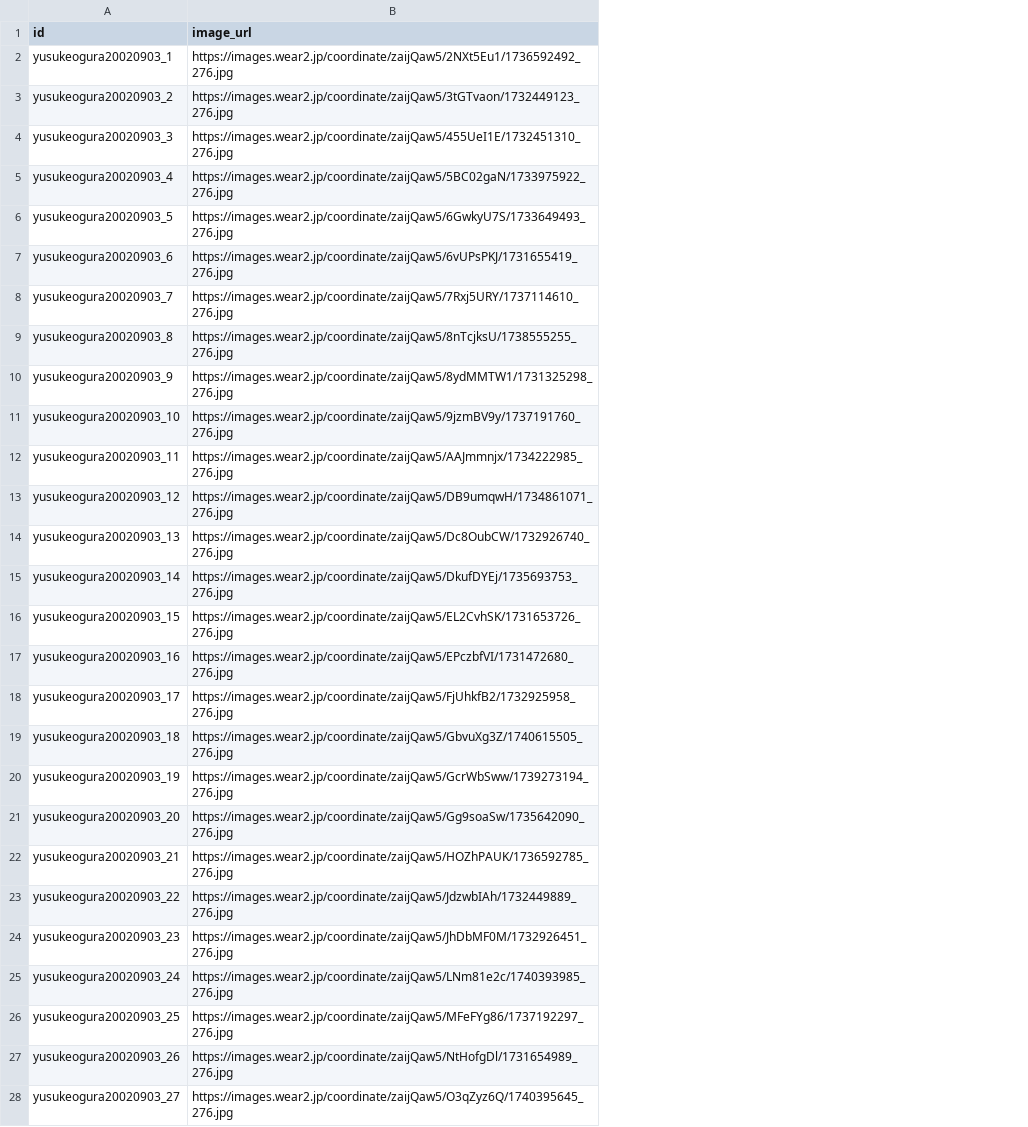
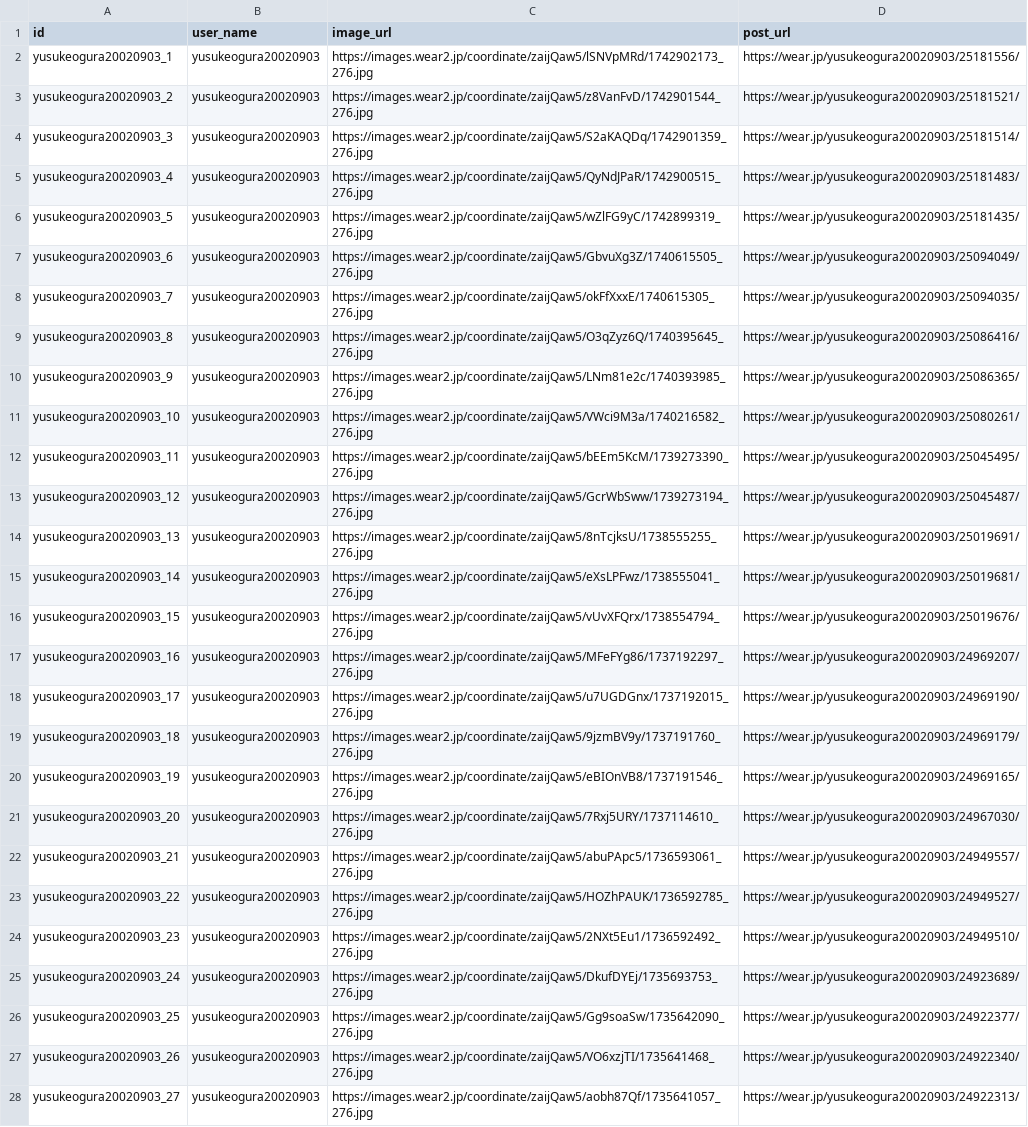
Before and after one commit to tomo-cps/irodori-ai, a CSV file: data/fashion_yusukeogura20020903.csv, drawn as a sheet; only a part is shown; addresses are those after the commit; the diff covers the shown part only; the diff names each change by its address in the sheet, - before the commit and + after, or states it on an @@ line.

Commit message:
mod: fetch post url

```diff
--- a/data/fashion_yusukeogura20020903.csv
+++ b/data/fashion_yusukeogura20020903.csv
+column B (user_name), rows 2-28: all yusukeogura20020903
+column D (post_url), rows 2-28: https://wear.jp/yusukeogura20020903/25181556/ | https://wear.jp/yusukeogura20020903/25181521/ | https://wear.jp/yusukeogura20020903/25181514/ | https://wear.jp/yusukeogura20020903/25181483/ | https://wear.jp/yusukeogura20020903/25181435/ | https://wear.jp/yusukeogura20020903/25094049/ | https://wear.jp/yusukeogura20020903/25094035/ | https://wear.jp/yusukeogura20020903/25086416/ | https://wear.jp/yusukeogura20020903/25086365/ | https://wear.jp/yusukeogura20020903/25080261/ | https://wear.jp/yusukeogura20020903/25045495/ | https://wear.jp/yusukeogura20020903/25045487/ | https://wear.jp/yusukeogura20020903/25019691/ | https://wear.jp/yusukeogura20020903/25019681/ | https://wear.jp/yusukeogura20020903/25019676/ | https://wear.jp/yusukeogura20020903/24969207/ | https://wear.jp/yusukeogura20020903/24969190/ | https://wear.jp/yusukeogura20020903/24969179/ | https://wear.jp/yusukeogura20020903/24969165/ | https://wear.jp/yusukeogura20020903/24967030/ | https://wear.jp/yusukeogura20020903/24949557/ | https://wear.jp/yusukeogura20020903/24949527/ | https://wear.jp/yusukeogura20020903/24949510/ | https://wear.jp/yusukeogura20020903/24923689/ | https://wear.jp/yusukeogura20020903/24922377/ | https://wear.jp/yusukeogura20020903/24922340/ | https://wear.jp/yusukeogura20020903/24922313/
-C2 (image_url): https://images.wear2.jp/coordinate/zaijQaw5/2NXt5Eu1/1736592492_276.jpg
+C2 (image_url): https://images.wear2.jp/coordinate/zaijQaw5/lSNVpMRd/1742902173_276.jpg
-C3 (image_url): https://images.wear2.jp/coordinate/zaijQaw5/3tGTvaon/1732449123_276.jpg
+C3 (image_url): https://images.wear2.jp/coordinate/zaijQaw5/z8VanFvD/1742901544_276.jpg
-C4 (image_url): https://images.wear2.jp/coordinate/zaijQaw5/455UeI1E/1732451310_276.jpg
+C4 (image_url): https://images.wear2.jp/coordinate/zaijQaw5/S2aKAQDq/1742901359_276.jpg
-C5 (image_url): https://images.wear2.jp/coordinate/zaijQaw5/5BC02gaN/1733975922_276.jpg
+C5 (image_url): https://images.wear2.jp/coordinate/zaijQaw5/QyNdJPaR/1742900515_276.jpg
-C6 (image_url): https://images.wear2.jp/coordinate/zaijQaw5/6GwkyU7S/1733649493_276.jpg
+C6 (image_url): https://images.wear2.jp/coordinate/zaijQaw5/wZlFG9yC/1742899319_276.jpg
-C7 (image_url): https://images.wear2.jp/coordinate/zaijQaw5/6vUPsPKJ/1731655419_276.jpg
+C7 (image_url): https://images.wear2.jp/coordinate/zaijQaw5/GbvuXg3Z/1740615505_276.jpg
-C8 (image_url): https://images.wear2.jp/coordinate/zaijQaw5/7Rxj5URY/1737114610_276.jpg
+C8 (image_url): https://images.wear2.jp/coordinate/zaijQaw5/okFfXxxE/1740615305_276.jpg
-C9 (image_url): https://images.wear2.jp/coordinate/zaijQaw5/8nTcjksU/1738555255_276.jpg
+C9 (image_url): https://images.wear2.jp/coordinate/zaijQaw5/O3qZyz6Q/1740395645_276.jpg
-C10 (image_url): https://images.wear2.jp/coordinate/zaijQaw5/8ydMMTW1/1731325298_276.jpg
+C10 (image_url): https://images.wear2.jp/coordinate/zaijQaw5/LNm81e2c/1740393985_276.jpg
-C11 (image_url): https://images.wear2.jp/coordinate/zaijQaw5/9jzmBV9y/1737191760_276.jpg
+C11 (image_url): https://images.wear2.jp/coordinate/zaijQaw5/VWci9M3a/1740216582_276.jpg
-C12 (image_url): https://images.wear2.jp/coordinate/zaijQaw5/AAJmmnjx/1734222985_276.jpg
+C12 (image_url): https://images.wear2.jp/coordinate/zaijQaw5/bEEm5KcM/1739273390_276.jpg
-C13 (image_url): https://images.wear2.jp/coordinate/zaijQaw5/DB9umqwH/1734861071_276.jpg
+C13 (image_url): https://images.wear2.jp/coordinate/zaijQaw5/GcrWbSww/1739273194_276.jpg
-C14 (image_url): https://images.wear2.jp/coordinate/zaijQaw5/Dc8OubCW/1732926740_276.jpg
+C14 (image_url): https://images.wear2.jp/coordinate/zaijQaw5/8nTcjksU/1738555255_276.jpg
-C15 (image_url): https://images.wear2.jp/coordinate/zaijQaw5/DkufDYEj/1735693753_276.jpg
+C15 (image_url): https://images.wear2.jp/coordinate/zaijQaw5/eXsLPFwz/1738555041_276.jpg
-C16 (image_url): https://images.wear2.jp/coordinate/zaijQaw5/EL2CvhSK/1731653726_276.jpg
+C16 (image_url): https://images.wear2.jp/coordinate/zaijQaw5/vUvXFQrx/1738554794_276.jpg
-C17 (image_url): https://images.wear2.jp/coordinate/zaijQaw5/EPczbfVI/1731472680_276.jpg
+C17 (image_url): https://images.wear2.jp/coordinate/zaijQaw5/MFeFYg86/1737192297_276.jpg
-C18 (image_url): https://images.wear2.jp/coordinate/zaijQaw5/FjUhkfB2/1732925958_276.jpg
+C18 (image_url): https://images.wear2.jp/coordinate/zaijQaw5/u7UGDGnx/1737192015_276.jpg
-C19 (image_url): https://images.wear2.jp/coordinate/zaijQaw5/GbvuXg3Z/1740615505_276.jpg
+C19 (image_url): https://images.wear2.jp/coordinate/zaijQaw5/9jzmBV9y/1737191760_276.jpg
-C20 (image_url): https://images.wear2.jp/coordinate/zaijQaw5/GcrWbSww/1739273194_276.jpg
+C20 (image_url): https://images.wear2.jp/coordinate/zaijQaw5/eBIOnVB8/1737191546_276.jpg
-C21 (image_url): https://images.wear2.jp/coordinate/zaijQaw5/Gg9soaSw/1735642090_276.jpg
+C21 (image_url): https://images.wear2.jp/coordinate/zaijQaw5/7Rxj5URY/1737114610_276.jpg
-C22 (image_url): https://images.wear2.jp/coordinate/zaijQaw5/HOZhPAUK/1736592785_276.jpg
+C22 (image_url): https://images.wear2.jp/coordinate/zaijQaw5/abuPApc5/1736593061_276.jpg
-C23 (image_url): https://images.wear2.jp/coordinate/zaijQaw5/JdzwbIAh/1732449889_276.jpg
+C23 (image_url): https://images.wear2.jp/coordinate/zaijQaw5/HOZhPAUK/1736592785_276.jpg
-C24 (image_url): https://images.wear2.jp/coordinate/zaijQaw5/JhDbMF0M/1732926451_276.jpg
+C24 (image_url): https://images.wear2.jp/coordinate/zaijQaw5/2NXt5Eu1/1736592492_276.jpg
-C25 (image_url): https://images.wear2.jp/coordinate/zaijQaw5/LNm81e2c/1740393985_276.jpg
+C25 (image_url): https://images.wear2.jp/coordinate/zaijQaw5/DkufDYEj/1735693753_276.jpg
-C26 (image_url): https://images.wear2.jp/coordinate/zaijQaw5/MFeFYg86/1737192297_276.jpg
+C26 (image_url): https://images.wear2.jp/coordinate/zaijQaw5/Gg9soaSw/1735642090_276.jpg
-C27 (image_url): https://images.wear2.jp/coordinate/zaijQaw5/NtHofgDl/1731654989_276.jpg
+C27 (image_url): https://images.wear2.jp/coordinate/zaijQaw5/VO6xzjTI/1735641468_276.jpg
-C28 (image_url): https://images.wear2.jp/coordinate/zaijQaw5/O3qZyz6Q/1740395645_276.jpg
+C28 (image_url): https://images.wear2.jp/coordinate/zaijQaw5/aobh87Qf/1735641057_276.jpg
```
Also changed, not shown: 33 edited cells elsewhere in this file, data/fashion_10momoon10.csv, data/fashion_kuruminn61.csv, 23 other files.
